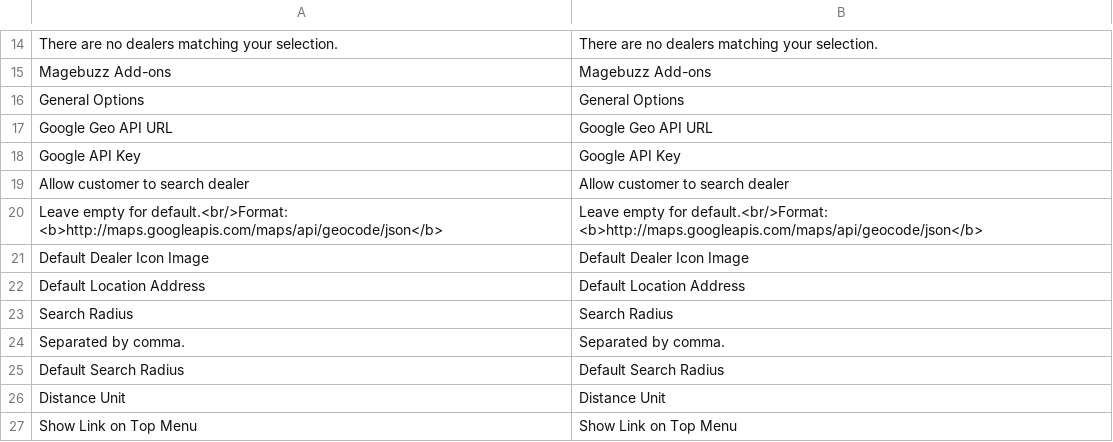
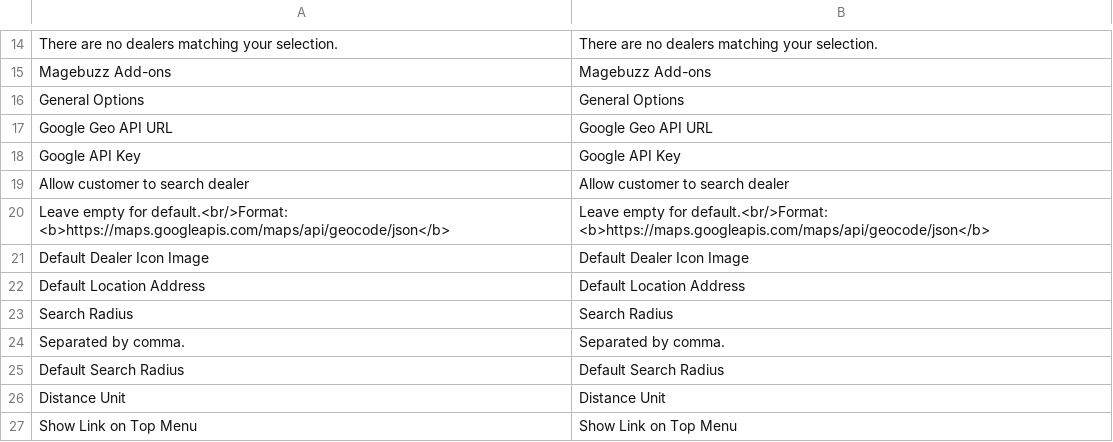
Before and after one commit to jmendozacu/dev-01, a CSV file: app/locale/en_US/Magebuzz_Dealerlocator.csv, drawn as a sheet; only a part is shown, gaps mark what is left out.

Commit message:
IND - http to https about map.

```diff
--- a/app/locale/en_US/Magebuzz_Dealerlocator.csv
+++ b/app/locale/en_US/Magebuzz_Dealerlocator.csv
@@ -19,3 +19,3 @@
 "Allow customer to search dealer", "Allow customer to search dealer"
-"Leave empty for default.<br/>Format: <b>http://maps.googleapis.com/maps/api/geocode/json</b>", "Leave empty for default.<br/>Format: <b>http://maps.googleapis.com/maps/api/geocode/json</b>"
+"Leave empty for default.<br/>Format: <b>https://maps.googleapis.com/maps/api/geocode/json</b>", "Leave empty for default.<br/>Format: <b>https://maps.googleapis.com/maps/api/geocode/json</b>"
 "Default Dealer Icon Image", "Default Dealer Icon Image"
```
Also changed, not shown: 7 other files.
